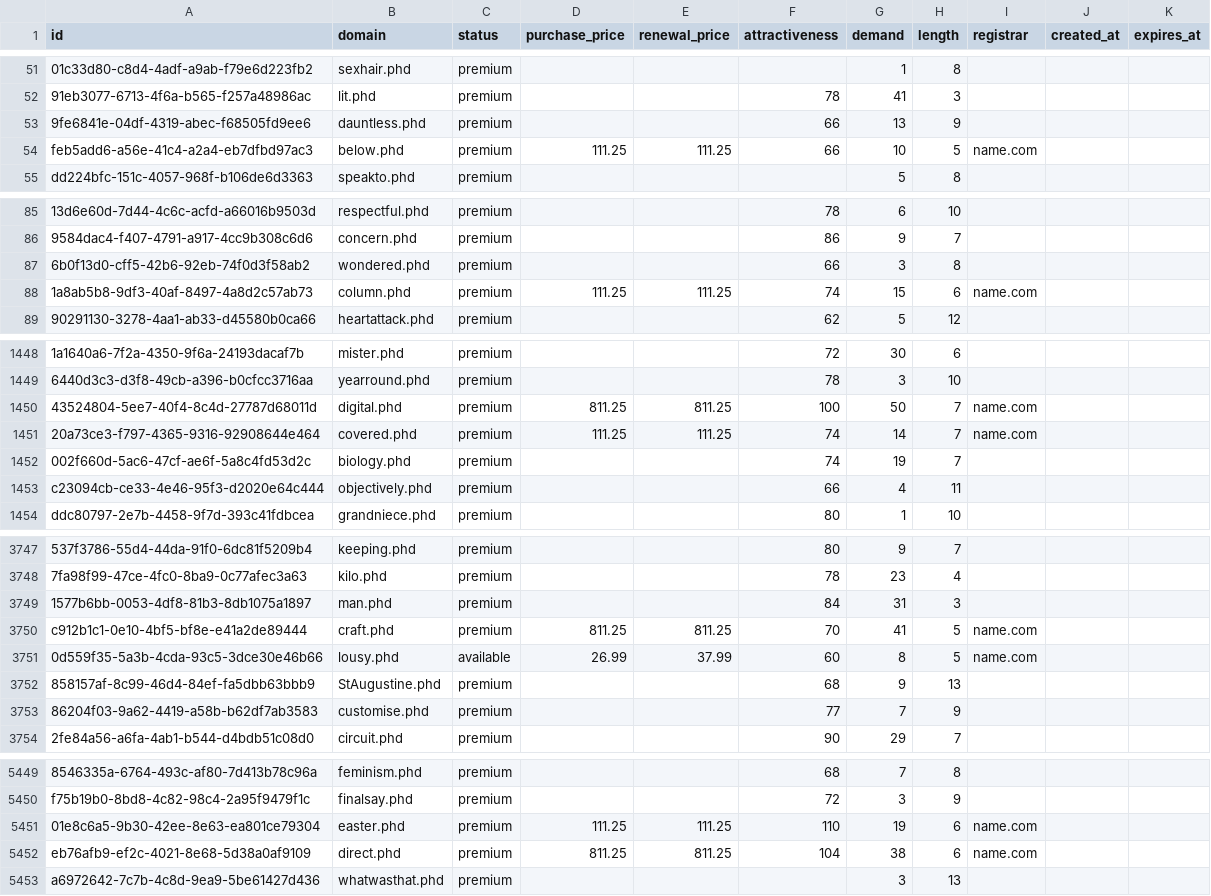
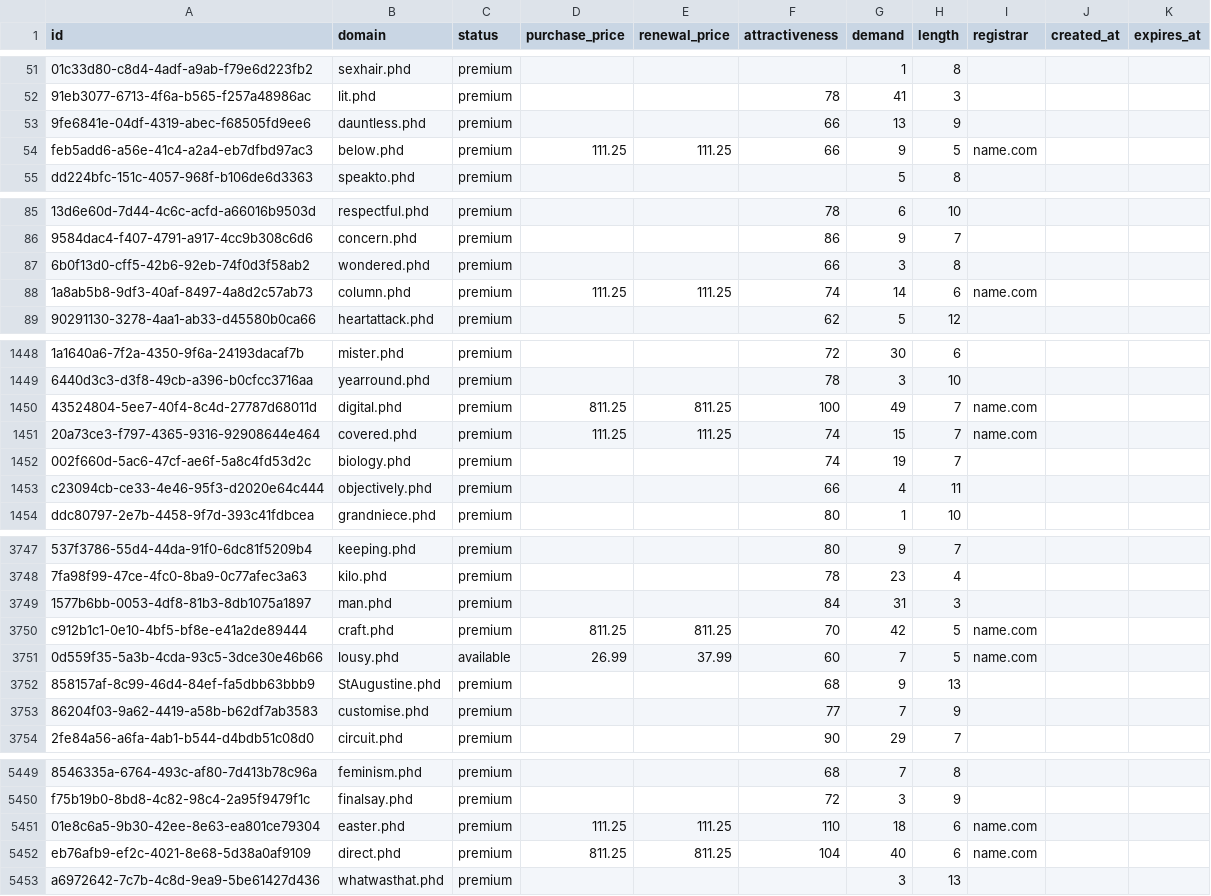
Before and after one commit to UniqueDomains/phd-oneword-domains, a CSV file: phd.csv, drawn as a sheet; only a part is shown, gaps mark what is left out; the diff covers the shown part only; the diff names each change by its address in the sheet, - before the commit and + after, or states it on an @@ line.

Commit message:
Domains update

```diff
--- a/phd.csv
+++ b/phd.csv
-G54 (demand): 10
+G54 (demand): 9
-G88 (demand): 15
+G88 (demand): 14
-G1450 (demand): 50
+G1450 (demand): 49
-G1451 (demand): 14
+G1451 (demand): 15
-G3750 (demand): 41
+G3750 (demand): 42
-G3751 (demand): 8
+G3751 (demand): 7
-G5451 (demand): 19
+G5451 (demand): 18
-G5452 (demand): 38
+G5452 (demand): 40
```
Also changed, not shown: 100 edited cells elsewhere in this file, 2 other files.
